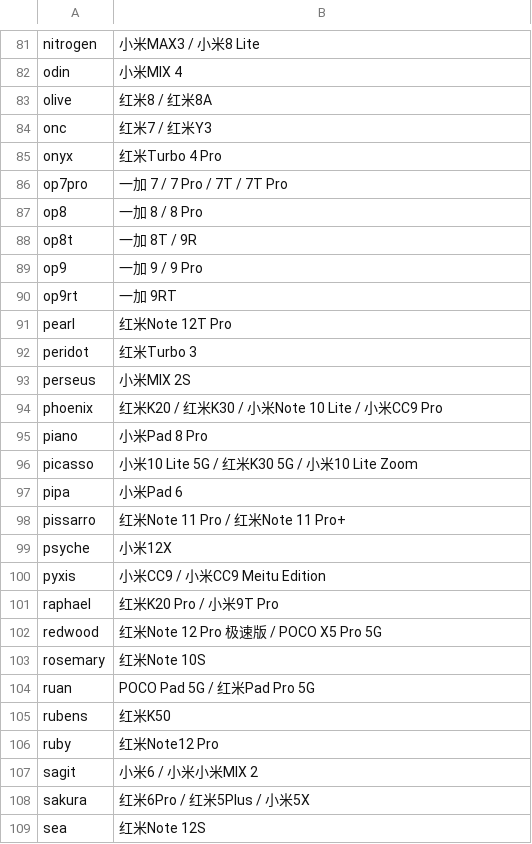
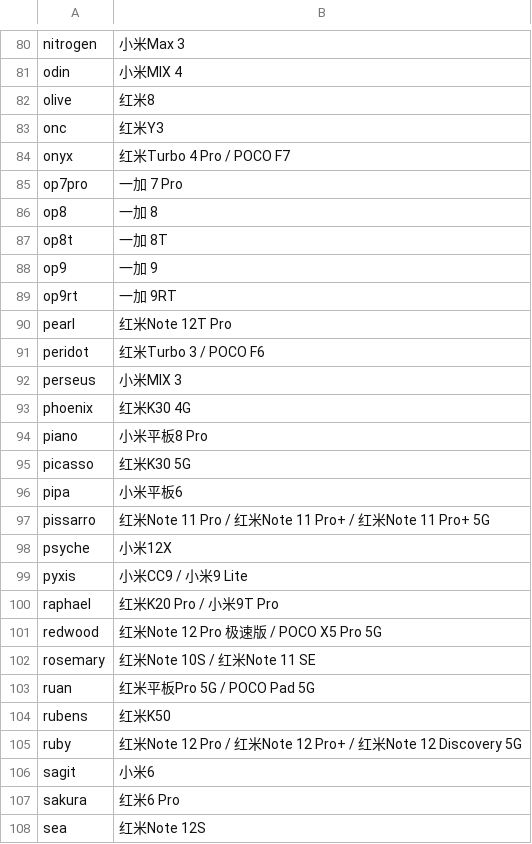
Before and after one commit to josefelix051994/sukisu-kernel-builder, a TSV file: tools/device_zh.tsv, drawn as a sheet; only a part is shown, gaps mark what is left out; addresses are those after the commit; the diff covers the shown part only; the diff names each change by its address in the sheet, - before the commit and + after, or states it on an @@ line.

```diff
--- a/tools/device_zh.tsv
+++ b/tools/device_zh.tsv
-B80: 小米MAX3 / 小米8 Lite
+B80: 小米Max 3
-B82: 红米8 / 红米8A
+B82: 红米8
-B83: 红米7 / 红米Y3
+B83: 红米Y3
-B84: 红米Turbo 4 Pro
+B84: 红米Turbo 4 Pro / POCO F7
-B85: 一加 7 / 7 Pro / 7T / 7T Pro
+B85: 一加 7 Pro
-B86: 一加 8 / 8 Pro
+B86: 一加 8
-B87: 一加 8T / 9R
+B87: 一加 8T
-B88: 一加 9 / 9 Pro
+B88: 一加 9
-B91: 红米Turbo 3
+B91: 红米Turbo 3 / POCO F6
-B92: 小米MIX 2S
+B92: 小米MIX 3
-B93: 红米K20 / 红米K30 / 小米Note 10 Lite / 小米CC9 Pro
+B93: 红米K30 4G
-B94: 小米Pad 8 Pro
+B94: 小米平板8 Pro
-B95: 小米10 Lite 5G / 红米K30 5G / 小米10 Lite Zoom
+B95: 红米K30 5G
-B96: 小米Pad 6
+B96: 小米平板6
-B97: 红米Note 11 Pro / 红米Note 11 Pro+
+B97: 红米Note 11 Pro / 红米Note 11 Pro+ / 红米Note 11 Pro+ 5G
-B99: 小米CC9 / 小米CC9 Meitu Edition
+B99: 小米CC9 / 小米9 Lite
-B102: 红米Note 10S
+B102: 红米Note 10S / 红米Note 11 SE
-B103: POCO Pad 5G / 红米Pad Pro 5G
+B103: 红米平板Pro 5G / POCO Pad 5G
-B105: 红米Note12 Pro
+B105: 红米Note 12 Pro / 红米Note 12 Pro+ / 红米Note 12 Discovery 5G
-B106: 小米6 / 小米小米MIX 2
+B106: 小米6
-B107: 红米6Pro / 红米5Plus / 小米5X
+B107: 红米6 Pro
```
Also changed, not shown: 1 added row, 2 removed rows and 85 edited cells elsewhere in this file, 7 other files.
